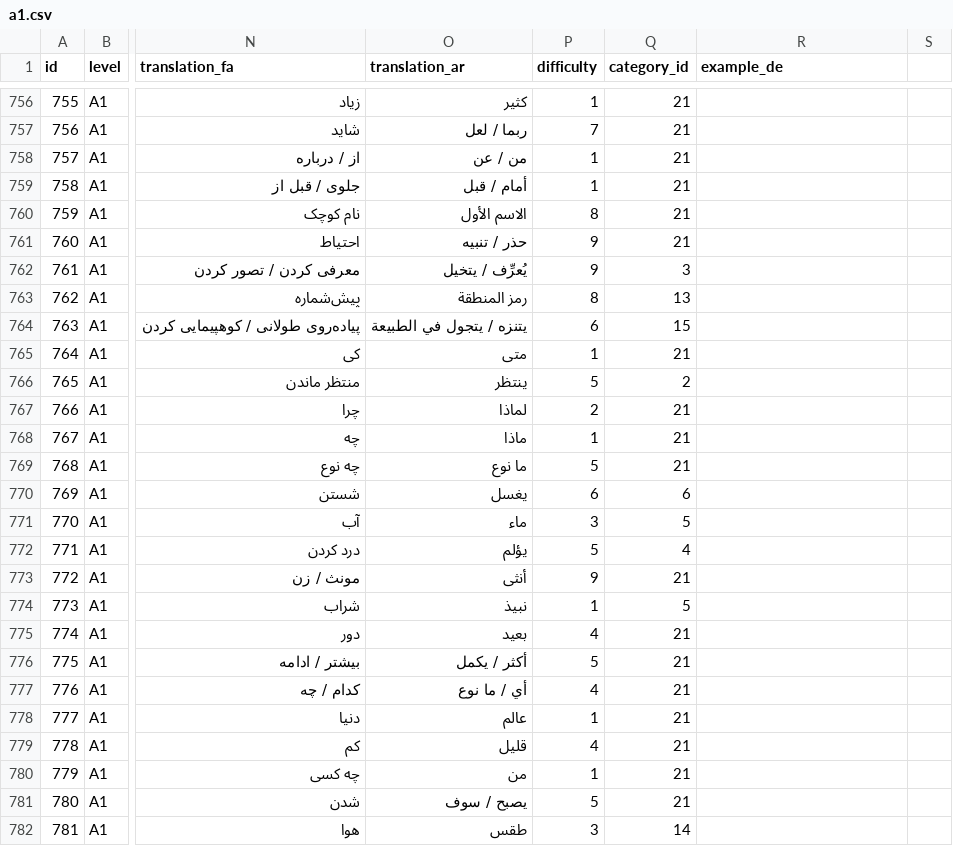
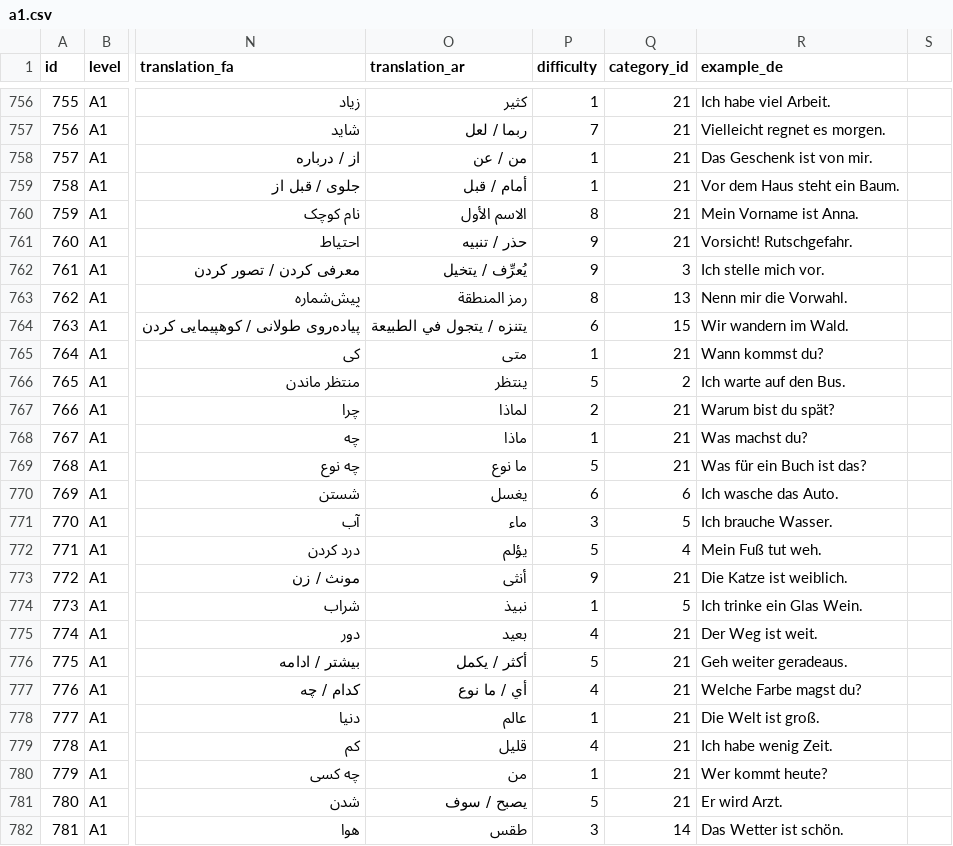
Before and after one commit to mehrashojjat/deutsch-lernen, a CSV file: word_data/quiz_csv/a1.csv, drawn as a sheet; only a part is shown, gaps mark what is left out; the diff covers the shown part only; the diff names each change by its address in the sheet, - before the commit and + after, or states it on an @@ line.

Commit message:
add german example batch 4

```diff
--- a/word_data/quiz_csv/a1.csv
+++ b/word_data/quiz_csv/a1.csv
-R756 (example_de): (empty)
+R756 (example_de): Ich habe viel Arbeit.
-R757 (example_de): (empty)
+R757 (example_de): Vielleicht regnet es morgen.
-R758 (example_de): (empty)
+R758 (example_de): Das Geschenk ist von mir.
-R759 (example_de): (empty)
+R759 (example_de): Vor dem Haus steht ein Baum.
-R760 (example_de): (empty)
+R760 (example_de): Mein Vorname ist Anna.
-R761 (example_de): (empty)
+R761 (example_de): Vorsicht! Rutschgefahr.
-R762 (example_de): (empty)
+R762 (example_de): Ich stelle mich vor.
-R763 (example_de): (empty)
+R763 (example_de): Nenn mir die Vorwahl.
-R764 (example_de): (empty)
+R764 (example_de): Wir wandern im Wald.
-R765 (example_de): (empty)
+R765 (example_de): Wann kommst du?
-R766 (example_de): (empty)
+R766 (example_de): Ich warte auf den Bus.
-R767 (example_de): (empty)
+R767 (example_de): Warum bist du spät?
-R768 (example_de): (empty)
+R768 (example_de): Was machst du?
-R769 (example_de): (empty)
+R769 (example_de): Was für ein Buch ist das?
-R770 (example_de): (empty)
+R770 (example_de): Ich wasche das Auto.
-R771 (example_de): (empty)
+R771 (example_de): Ich brauche Wasser.
-R772 (example_de): (empty)
+R772 (example_de): Mein Fuß tut weh.
-R773 (example_de): (empty)
+R773 (example_de): Die Katze ist weiblich.
-R774 (example_de): (empty)
+R774 (example_de): Ich trinke ein Glas Wein.
-R775 (example_de): (empty)
+R775 (example_de): Der Weg ist weit.
-R776 (example_de): (empty)
+R776 (example_de): Geh weiter geradeaus.
-R777 (example_de): (empty)
+R777 (example_de): Welche Farbe magst du?
-R778 (example_de): (empty)
+R778 (example_de): Die Welt ist groß.
-R779 (example_de): (empty)
+R779 (example_de): Ich habe wenig Zeit.
-R780 (example_de): (empty)
+R780 (example_de): Wer kommt heute?
-R781 (example_de): (empty)
+R781 (example_de): Er wird Arzt.
-R782 (example_de): (empty)
+R782 (example_de): Das Wetter ist schön.
```
Also changed, not shown: 86 edited cells elsewhere in this file.
